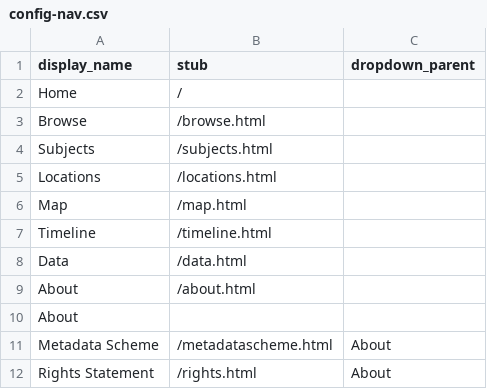
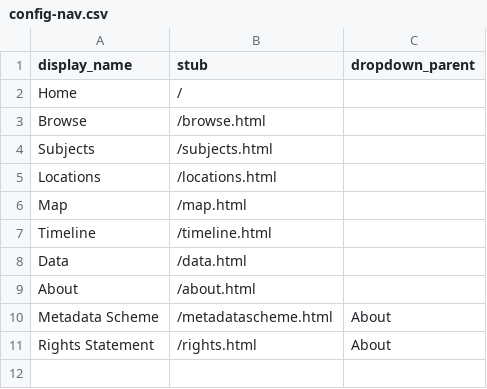
Before and after one commit to Kschu97/Stamps-and-Spacemen, a CSV file: _data/config-nav.csv, drawn as a sheet; the diff names each change by its address in the sheet, - before the commit and + after, or states it on an @@ line.

Commit message:
Update config-nav.csv
removed About,,

```diff
--- a/_data/config-nav.csv
+++ b/_data/config-nav.csv
-row 10: About
```
